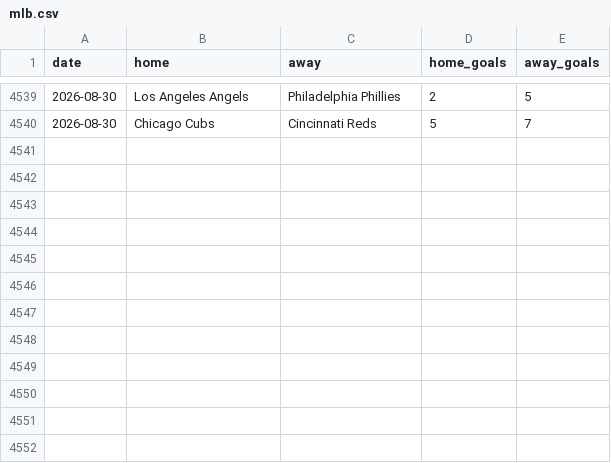
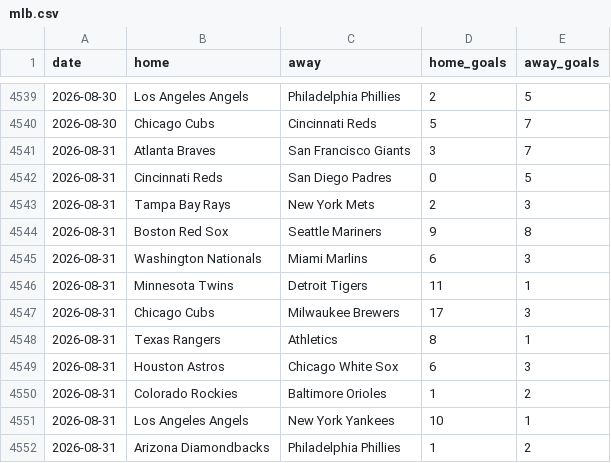
Before and after one commit to c49037027-svg/football, a CSV file: data/mlb.csv, drawn as a sheet; only a part is shown, gaps mark what is left out; the diff names each change by its address in the sheet, - before the commit and + after, or states it on an @@ line.

```diff
--- a/data/mlb.csv
+++ b/data/mlb.csv
+row 4541: 2026-08-31 | Atlanta Braves | San Francisco Giants | 3 | 7
+row 4542: 2026-08-31 | Cincinnati Reds | San Diego Padres | 0 | 5
+row 4543: 2026-08-31 | Tampa Bay Rays | New York Mets | 2 | 3
+row 4544: 2026-08-31 | Boston Red Sox | Seattle Mariners | 9 | 8
+row 4545: 2026-08-31 | Washington Nationals | Miami Marlins | 6 | 3
+row 4546: 2026-08-31 | Minnesota Twins | Detroit Tigers | 11 | 1
+row 4547: 2026-08-31 | Chicago Cubs | Milwaukee Brewers | 17 | 3
+row 4548: 2026-08-31 | Texas Rangers | Athletics | 8 | 1
+row 4549: 2026-08-31 | Houston Astros | Chicago White Sox | 6 | 3
+row 4550: 2026-08-31 | Colorado Rockies | Baltimore Orioles | 1 | 2
+row 4551: 2026-08-31 | Los Angeles Angels | New York Yankees | 10 | 1
+row 4552: 2026-08-31 | Arizona Diamondbacks | Philadelphia Phillies | 1 | 2
```
Also changed, not shown: data/mlb_bets.csv, data/mlb_model_bets.csv, 3 other files.
